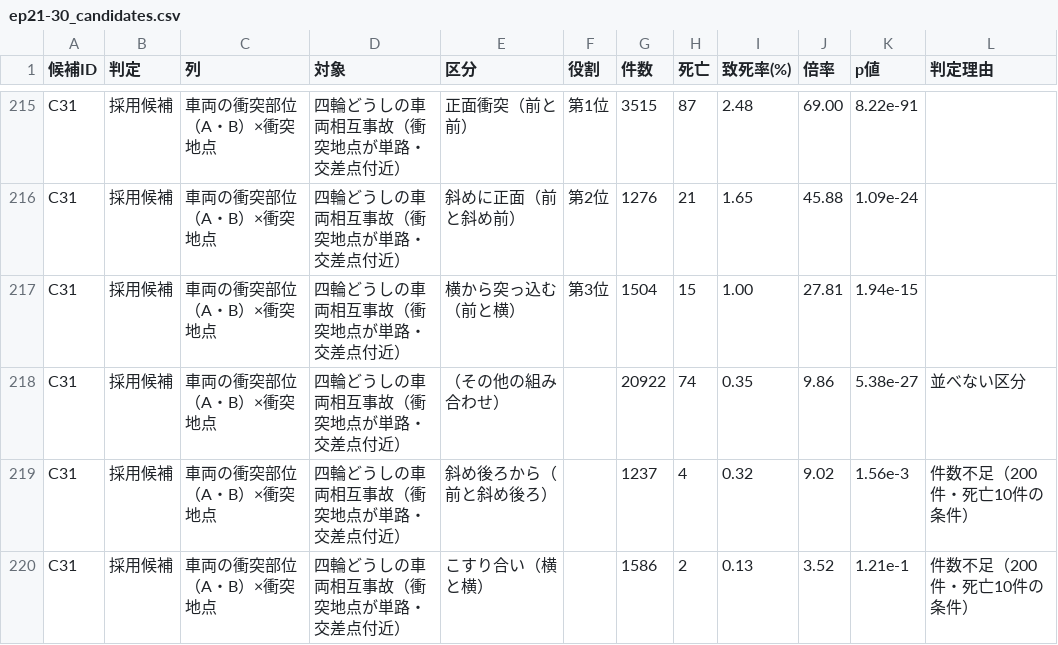
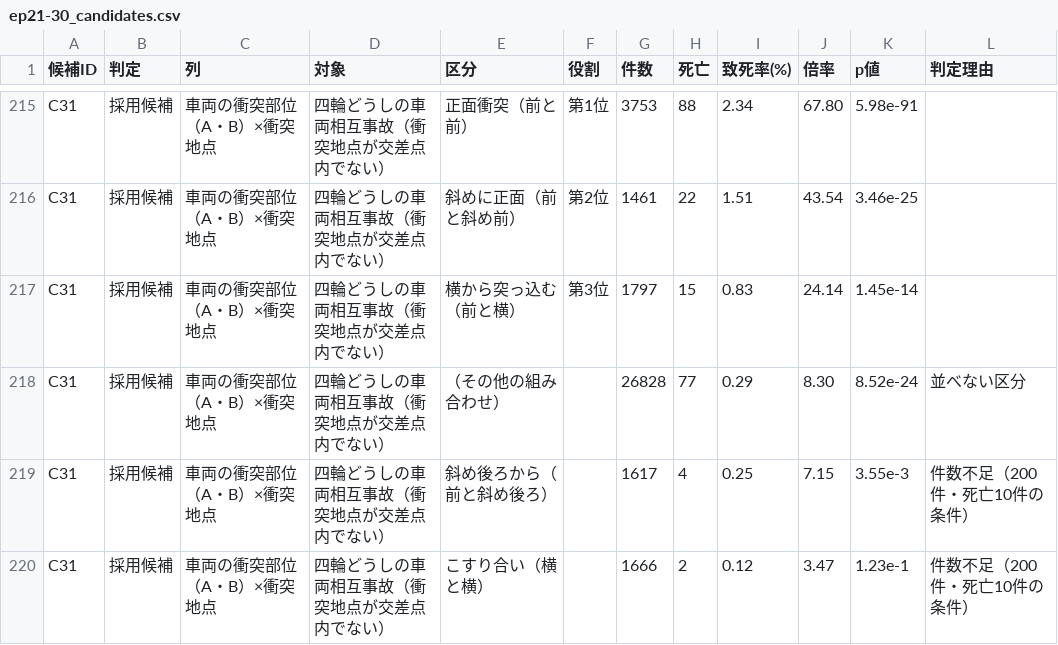
Before and after one commit to Kazuglobal/pathguard-safetymap, a CSV file: artifacts/series-20/mining/ep21-30_candidates.csv, drawn as a sheet; only a part is shown, gaps mark what is left out; the diff covers the shown part only; the diff names each change by its address in the sheet, - before the commit and + after, or states it on an @@ line.

Commit message:
fix(reels): 2回目のレビューの指摘を直す（EP21 の数える範囲、EP25・28 の文言、mp4 の色の範囲）
- EP21（C31）: 「交差点の中を除く」と言いながら単路だけを数えていたので、衝突地点が交差点内(30)の事故だけを外す形に直した（69.0倍→67.7倍）。不採用の C30 も同じ定義にした
- EP25・EP28 のキャプション: バイク等にはねられた事故も数えているので「車にはねられた」と言わない
- render.mjs: 入力の JPEG がフルレンジのため yuvj420p で出ていたのを、TV レンジに変換して yuv420p にする
- テスト: C31 の衝突地点の絞り込みと、自転車の候補（C23・C24）が相手を四輪に絞ることを追加（11件）

```diff
--- a/artifacts/series-20/mining/ep21-30_candidates.csv
+++ b/artifacts/series-20/mining/ep21-30_candidates.csv
-D215:D220 (対象): 四輪どうしの車両相互事故（衝突地点が単路・交差点付近）
+D215:D220 (対象): 四輪どうしの車両相互事故（衝突地点が交差点内でない）
-G215 (件数): 3515
+G215 (件数): 3753
-H215 (死亡): 87
+H215 (死亡): 88
-I215 (致死率(%)): 2.48
+I215 (致死率(%)): 2.34
-J215 (倍率): 69.00
+J215 (倍率): 67.80
-K215 (p値): 8.22e-91
+K215 (p値): 5.98e-91
-G216 (件数): 1276
+G216 (件数): 1461
-H216 (死亡): 21
+H216 (死亡): 22
-I216 (致死率(%)): 1.65
+I216 (致死率(%)): 1.51
-J216 (倍率): 45.88
+J216 (倍率): 43.54
-K216 (p値): 1.09e-24
+K216 (p値): 3.46e-25
-G217 (件数): 1504
+G217 (件数): 1797
-I217 (致死率(%)): 1.00
+I217 (致死率(%)): 0.83
-J217 (倍率): 27.81
+J217 (倍率): 24.14
-K217 (p値): 1.94e-15
+K217 (p値): 1.45e-14
-G218 (件数): 20922
+G218 (件数): 26828
-H218 (死亡): 74
+H218 (死亡): 77
-I218 (致死率(%)): 0.35
+I218 (致死率(%)): 0.29
-J218 (倍率): 9.86
+J218 (倍率): 8.30
-K218 (p値): 5.38e-27
+K218 (p値): 8.52e-24
-G219 (件数): 1237
+G219 (件数): 1617
-I219 (致死率(%)): 0.32
+I219 (致死率(%)): 0.25
-J219 (倍率): 9.02
+J219 (倍率): 7.15
-K219 (p値): 1.56e-3
+K219 (p値): 3.55e-3
-G220 (件数): 1586
+G220 (件数): 1666
-I220 (致死率(%)): 0.13
+I220 (致死率(%)): 0.12
-J220 (倍率): 3.52
+J220 (倍率): 3.47
-K220 (p値): 1.21e-1
+K220 (p値): 1.23e-1
```
Also changed, not shown: 38 edited cells elsewhere in this file, 8 other files.
